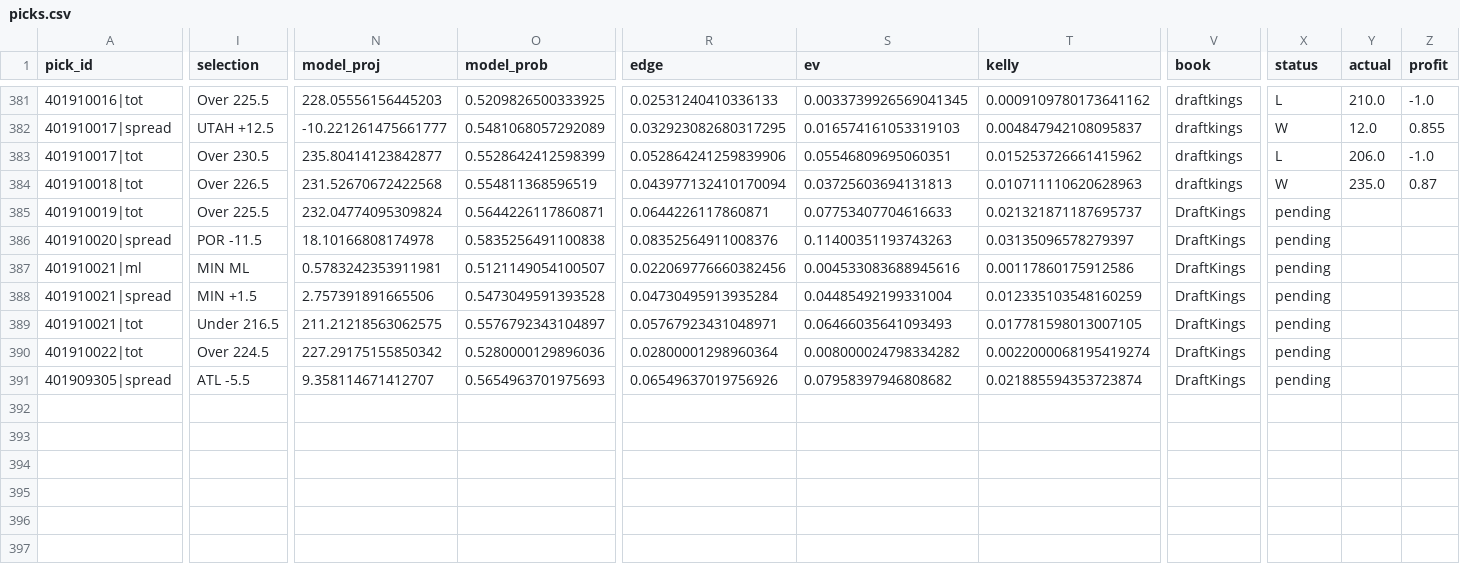
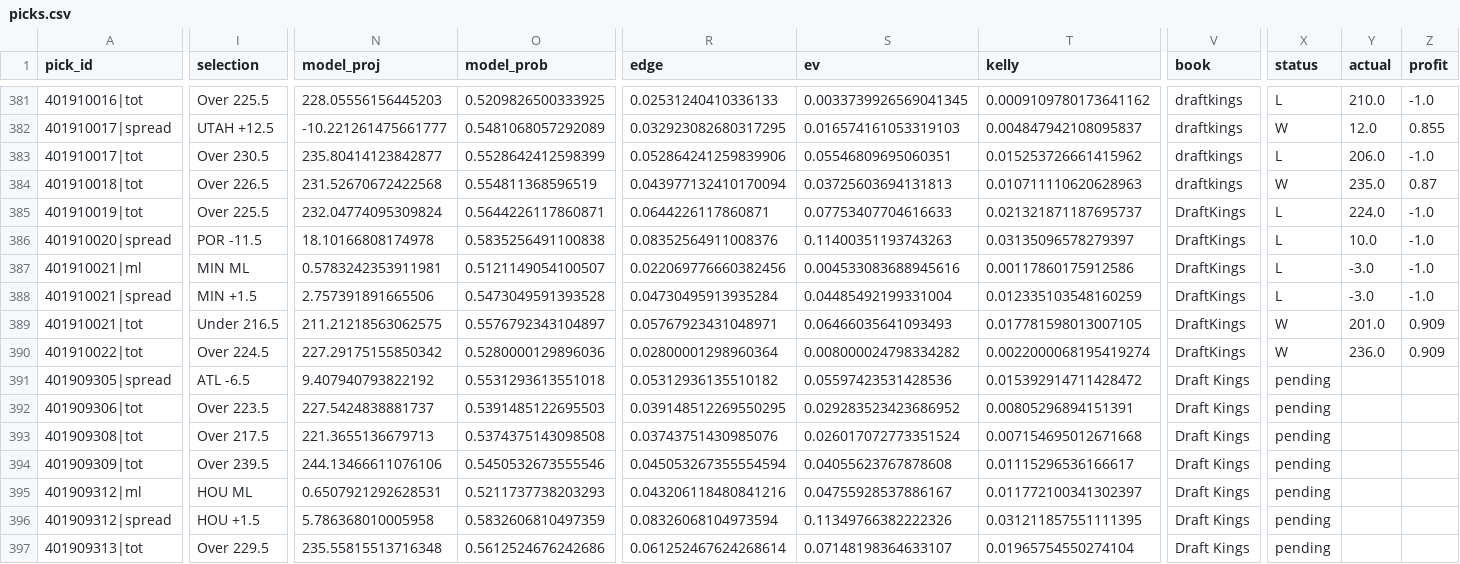
Before and after one commit to quintonmwilson/nba-model, a CSV file: model/picks.csv, drawn as a sheet; only a part is shown, gaps mark what is left out; rows hold the shown columns only; the diff covers the shown part only; the diff names each change by its address in the sheet, - before the commit and + after, or states it on an @@ line.

```diff
--- a/model/picks.csv
+++ b/model/picks.csv
-X385:X388 (status): pending
+X385:X388 (status): L
-Y385 (actual): (empty)
+Y385 (actual): 224.0
-Z385:Z388 (profit): (empty)
+Z385:Z388 (profit): -1.0
-Y386 (actual): (empty)
+Y386 (actual): 10.0
-Y387:Y388 (actual): (empty)
+Y387:Y388 (actual): -3.0
-X389:X390 (status): pending
+X389:X390 (status): W
-Y389 (actual): (empty)
+Y389 (actual): 201.0
-Z389:Z390 (profit): (empty)
+Z389:Z390 (profit): 0.909
-Y390 (actual): (empty)
+Y390 (actual): 236.0
-I391 (selection): ATL -5.5
+I391 (selection): ATL -6.5
-N391 (model_proj): 9.358114671412707
+N391 (model_proj): 9.407940793822192
-O391 (model_prob): 0.5654963701975693
+O391 (model_prob): 0.5531293613551018
-R391 (edge): 0.06549637019756926
+R391 (edge): 0.05312936135510182
-S391 (ev): 0.07958397946808682
+S391 (ev): 0.05597423531428536
-T391 (kelly): 0.021885594353723874
+T391 (kelly): 0.015392914711428472
-V391 (book): DraftKings
+V391 (book): Draft Kings
+row 392: 401909306|tot | Over 223.5 | 227.5424838881737 | 0.5391485122695503 | 0.039148512269550295 | 0.029283523423686952 | 0.00805296894151391 | Draft Kings | pending
+row 393: 401909308|tot | Over 217.5 | 221.3655136679713 | 0.5374375143098508 | 0.03743751430985076 | 0.026017072773351524 | 0.007154695012671668 | Draft Kings | pending
+row 394: 401909309|tot | Over 239.5 | 244.13466611076106 | 0.5450532673555546 | 0.045053267355554594 | 0.04055623767878608 | 0.01115296536166617 | Draft Kings | pending
+row 395: 401909312|ml | HOU ML | 0.6507921292628531 | 0.5211737738203293 | 0.043206118480841216 | 0.04755928537886167 | 0.011772100341302397 | Draft Kings | pending
+row 396: 401909312|spread | HOU +1.5 | 5.786368010005958 | 0.5832606810497359 | 0.08326068104973594 | 0.11349766382222326 | 0.031211857551111395 | Draft Kings | pending
+row 397: 401909313|tot | Over 229.5 | 235.55815513716348 | 0.5612524676242686 | 0.061252467624268614 | 0.07148198364633107 | 0.01965754550274104 | Draft Kings | pending
```
Also changed, not shown: 3 edited cells elsewhere in this file, model/prediction_log.csv, 7 other files.
